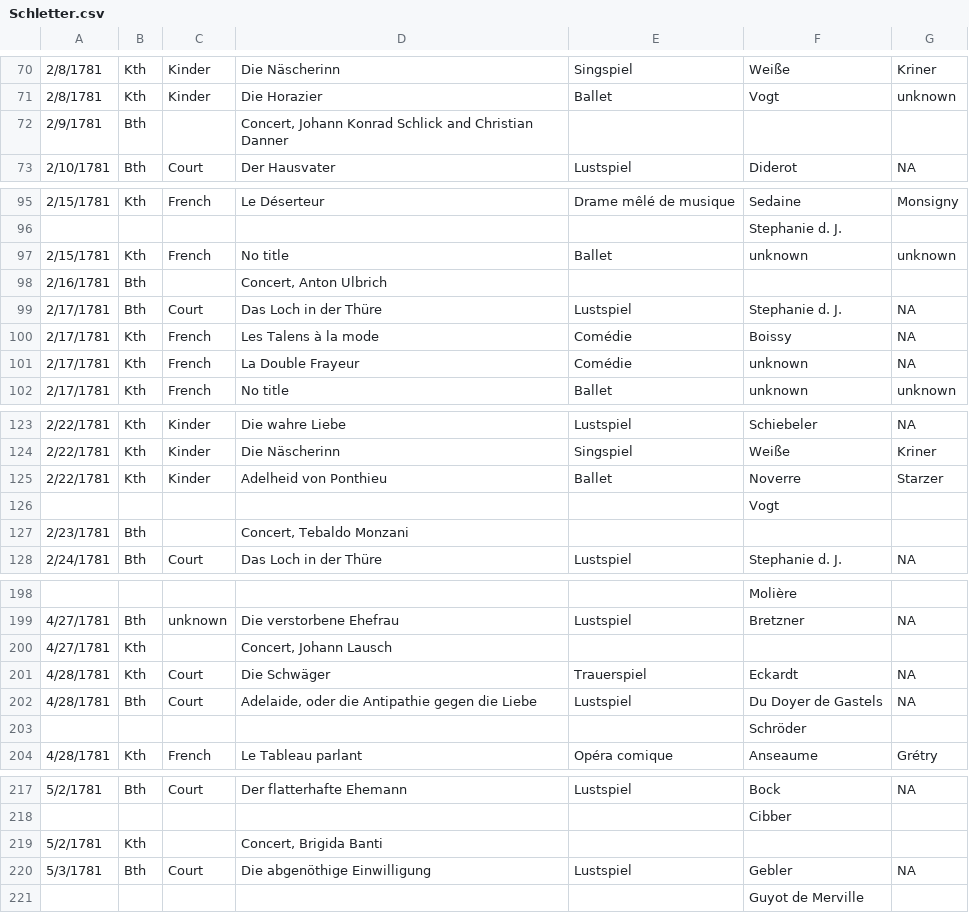
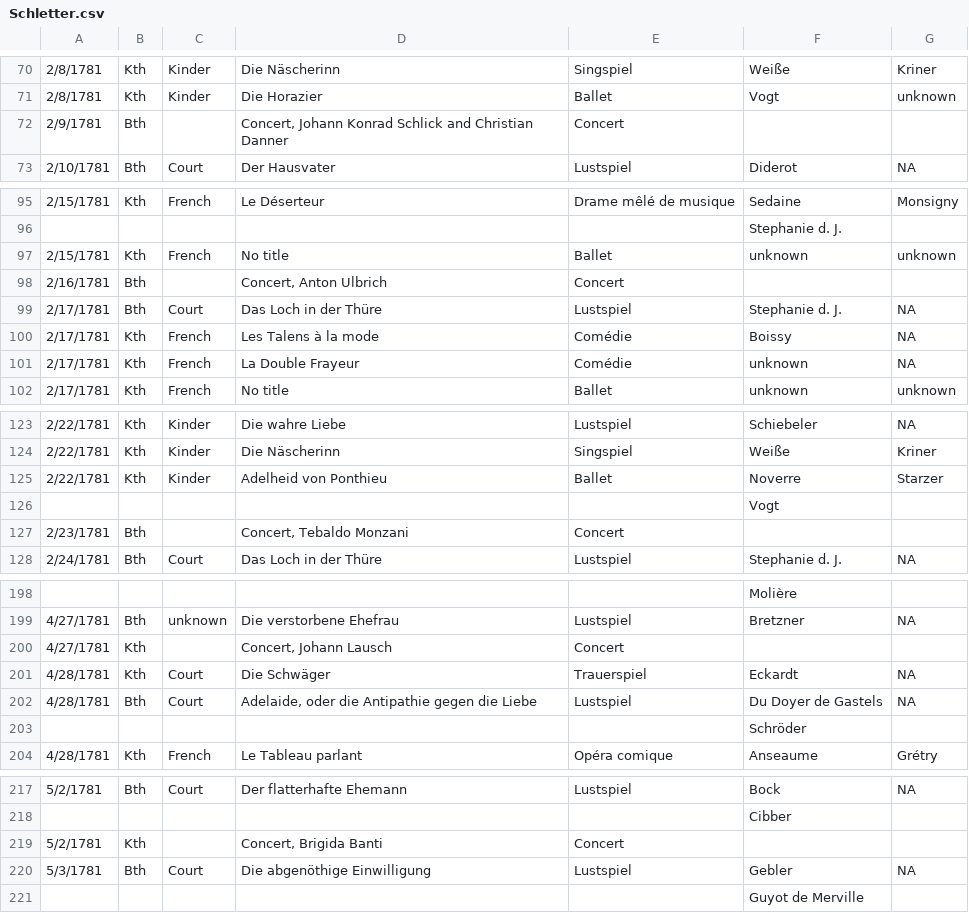
Before and after one commit to dexedge/schletter, a CSV file: Schletter.csv, drawn as a sheet; only a part is shown, gaps mark what is left out; the diff covers the shown part only.

```diff
--- a/Schletter.csv
+++ b/Schletter.csv
@@ -71,3 +71,3 @@
 "2/8/1781","Kth","Kinder","Die Horazier","Ballet","Vogt","unknown"
-"2/9/1781","Bth","","Concert, Johann Konrad Schlick and Christian Danner",,,
+"2/9/1781","Bth","","Concert, Johann Konrad Schlick and Christian Danner","Concert",,
 "2/10/1781","Bth","Court","Der Hausvater","Lustspiel","Diderot","NA"
@@ -97,3 +97,3 @@
 "2/15/1781","Kth","French","No title","Ballet","unknown","unknown"
-"2/16/1781","Bth","","Concert, Anton Ulbrich",,,
+"2/16/1781","Bth","","Concert, Anton Ulbrich","Concert",,
 "2/17/1781","Bth","Court","Das Loch in der Thüre","Lustspiel","Stephanie d. J.","NA"
@@ -126,3 +126,3 @@
 "","","","",,"Vogt",
-"2/23/1781","Bth","","Concert, Tebaldo Monzani",,,
+"2/23/1781","Bth","","Concert, Tebaldo Monzani","Concert",,
 "2/24/1781","Bth","Court","Das Loch in der Thüre","Lustspiel","Stephanie d. J.","NA"
@@ -199,3 +199,3 @@
 "4/27/1781","Bth","unknown","Die verstorbene Ehefrau","Lustspiel","Bretzner","NA"
-"4/27/1781","Kth","","Concert, Johann Lausch",,,
+"4/27/1781","Kth","","Concert, Johann Lausch","Concert",,
 "4/28/1781","Kth","Court","Die Schwäger","Trauerspiel","Eckardt","NA"
@@ -218,3 +218,3 @@
 "","","","",,"Cibber",
-"5/2/1781","Kth","","Concert, Brigida Banti",,,
+"5/2/1781","Kth","","Concert, Brigida Banti","Concert",,
 "5/3/1781","Bth","Court","Die abgenöthige Einwilligung","Lustspiel","Gebler","NA"
```
Also changed, not shown: 14 added rows and 53 edited cells elsewhere in this file, 2 other files.
